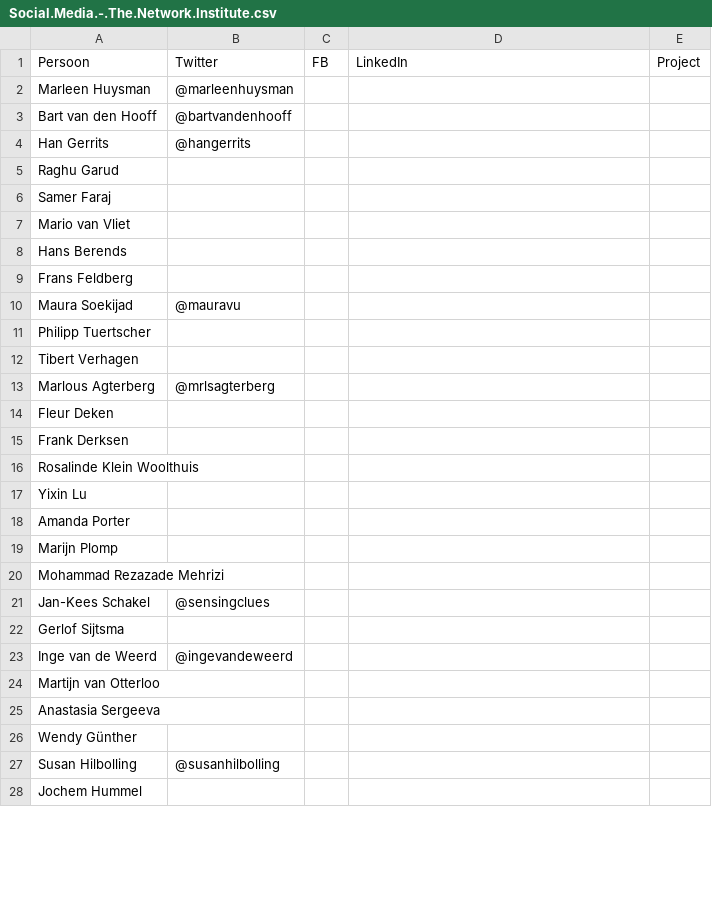
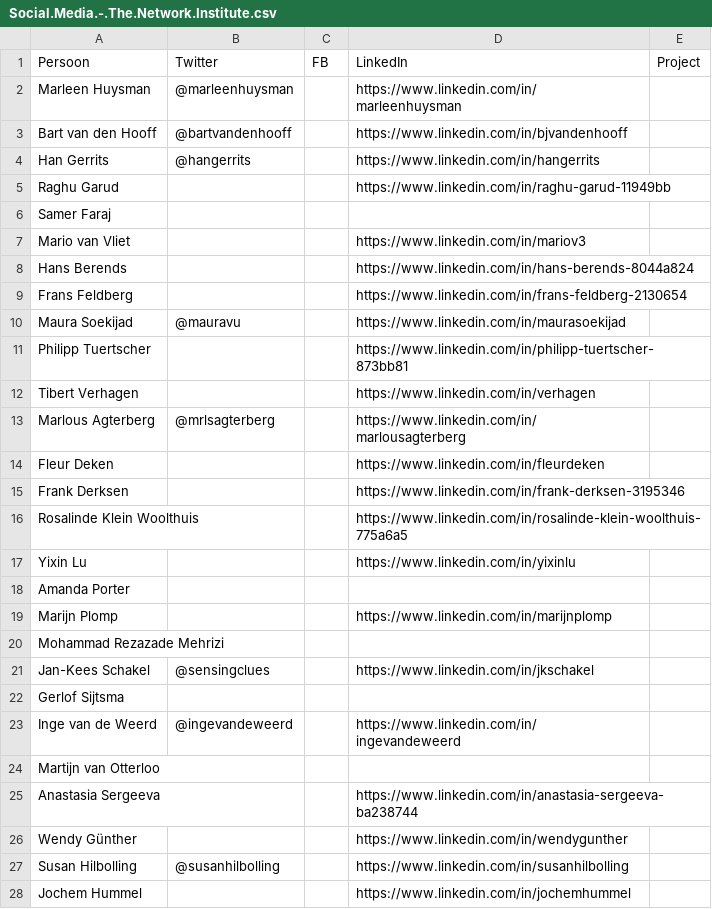
Before and after one commit to fmvb/social-web, a CSV file: social-app/Social.Media.-.The.Network.Institute.csv, drawn as a sheet; only a part is shown; the diff covers the shown part only.

Commit message:
first 30 LinkedIn accounts

```diff
--- a/social-app/Social.Media.-.The.Network.Institute.csv
+++ b/social-app/Social.Media.-.The.Network.Institute.csv
@@ -1,28 +1,28 @@
 Persoon,Twitter,FB,LinkedIn,Project
-Marleen Huysman,@marleenhuysman,,,
-Bart van den Hooff,@bartvandenhooff,,,
-Han Gerrits,@hangerrits,,,
-Raghu Garud,,,,
+Marleen Huysman,@marleenhuysman,,https://www.linkedin.com/in/marleenhuysman,
+Bart van den Hooff,@bartvandenhooff,,https://www.linkedin.com/in/bjvandenhooff,
+Han Gerrits,@hangerrits,,https://www.linkedin.com/in/hangerrits,
+Raghu Garud,,,https://www.linkedin.com/in/raghu-garud-11949bb,
 Samer Faraj,,,,
-Mario van Vliet,,,,
-Hans Berends,,,,
-Frans Feldberg,,,,
-Maura Soekijad,@mauravu,,,
-Philipp Tuertscher,,,,
-Tibert Verhagen,,,,
-Marlous Agterberg,@mrlsagterberg,,,
-Fleur Deken,,,,
-Frank Derksen,,,,
-Rosalinde Klein Woolthuis,,,,
-Yixin Lu,,,,
+Mario van Vliet,,,https://www.linkedin.com/in/mariov3,
+Hans Berends,,,https://www.linkedin.com/in/hans-berends-8044a824,
+Frans Feldberg,,,https://www.linkedin.com/in/frans-feldberg-2130654,
+Maura Soekijad,@mauravu,,https://www.linkedin.com/in/maurasoekijad,
+Philipp Tuertscher,,,https://www.linkedin.com/in/philipp-tuertscher-873bb81,
+Tibert Verhagen,,,https://www.linkedin.com/in/verhagen,
+Marlous Agterberg,@mrlsagterberg,,https://www.linkedin.com/in/marlousagterberg,
+Fleur Deken,,,https://www.linkedin.com/in/fleurdeken,
+Frank Derksen,,,https://www.linkedin.com/in/frank-derksen-3195346,
+Rosalinde Klein Woolthuis,,,https://www.linkedin.com/in/rosalinde-klein-woolthuis-775a6a5,
+Yixin Lu,,,https://www.linkedin.com/in/yixinlu,
 Amanda Porter,,,,
-Marijn Plomp,,,,
+Marijn Plomp,,,https://www.linkedin.com/in/marijnplomp,
 Mohammad Rezazade Mehrizi,,,,
-Jan-Kees Schakel,@sensingclues,,,
+Jan-Kees Schakel,@sensingclues,,https://www.linkedin.com/in/jkschakel,
 Gerlof Sijtsma,,,,
-Inge van de Weerd,@ingevandeweerd,,,
+Inge van de Weerd,@ingevandeweerd,,https://www.linkedin.com/in/ingevandeweerd,
 Martijn van Otterloo,,,,
-Anastasia Sergeeva,,,,
-Wendy Günther,,,,
-Susan Hilbolling,@susanhilbolling,,,
-Jochem Hummel,,,,
+Anastasia Sergeeva,,,https://www.linkedin.com/in/anastasia-sergeeva-ba238744,
+Wendy Günther,,,https://www.linkedin.com/in/wendygunther,
+Susan Hilbolling,@susanhilbolling,,https://www.linkedin.com/in/susanhilbolling,
+Jochem Hummel,,,https://www.linkedin.com/in/jochemhummel,
```
Also changed, not shown: 2 edited cells elsewhere in this file.
